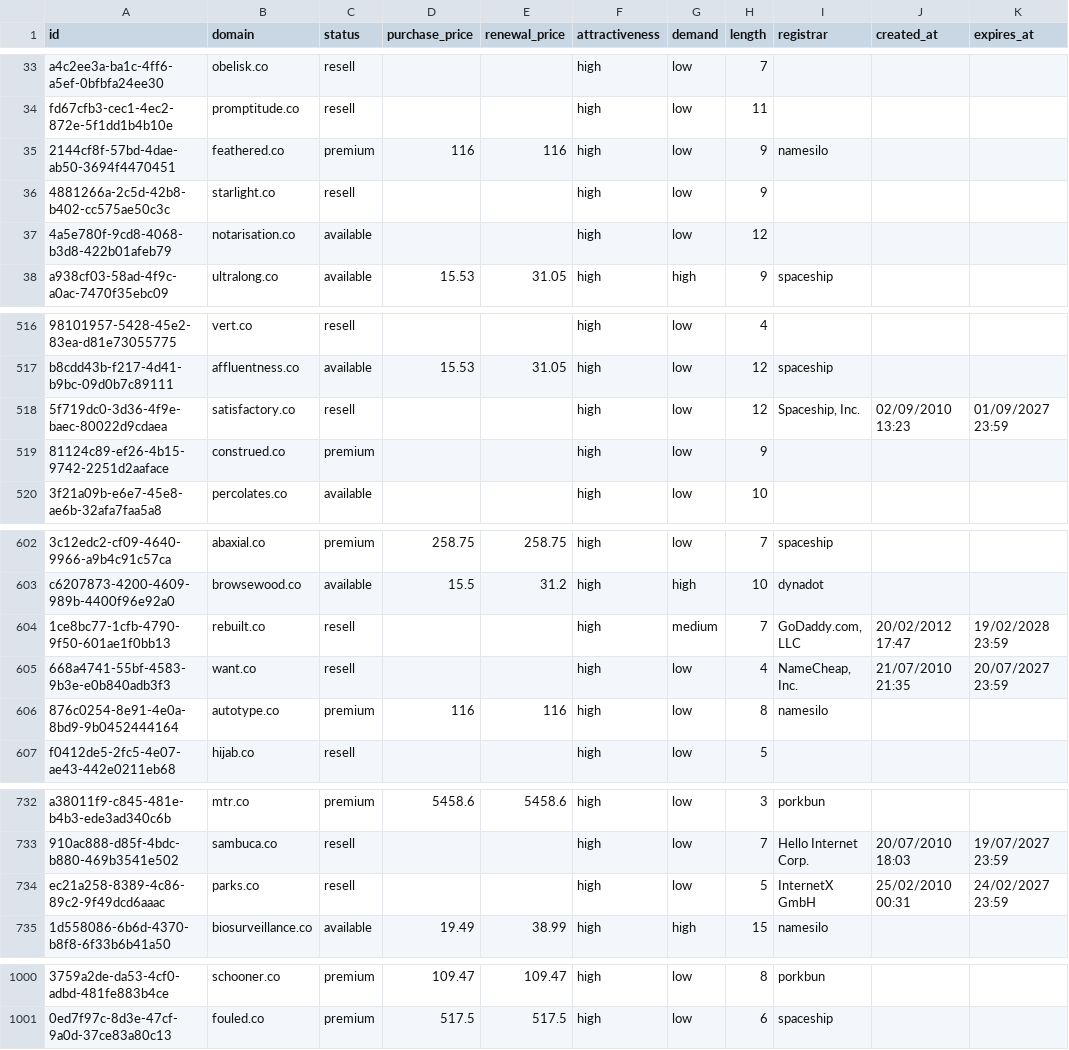
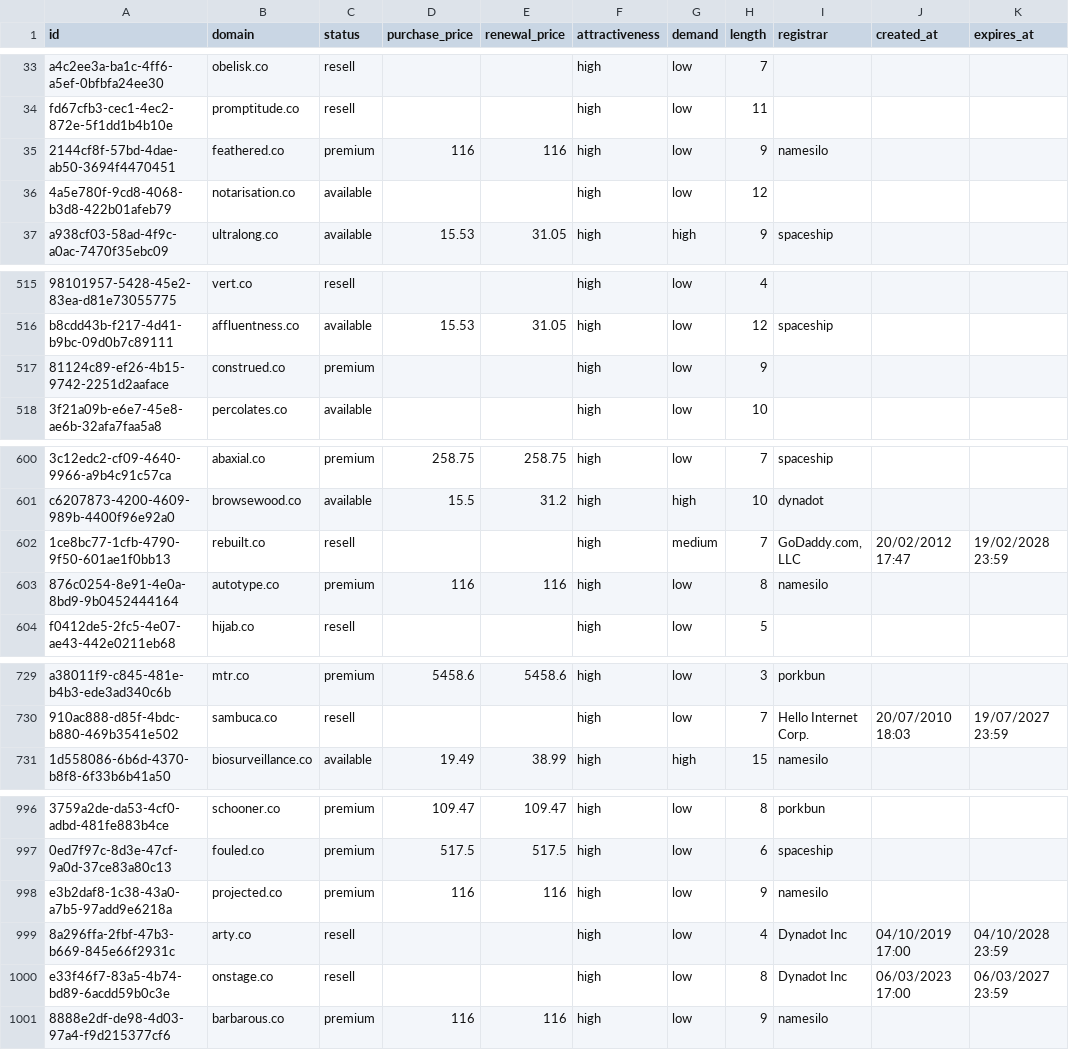
Before and after one commit to UniqueDomains/co-oneword-domains, a CSV file: co.csv, drawn as a sheet; only a part is shown, gaps mark what is left out; removed rows and columns are numbered as before the commit, all else as after; the diff covers the shown part only; the diff names each change by its address in the sheet, - before the commit and + after, or states it on an @@ line.

Commit message:
Domains update

```diff
--- a/co.csv
+++ b/co.csv
-row 36: 4881266a-2c5d-42b8-b402-cc575ae50c3c | starlight.co | resell |  |  | high | low | 9
-row 518: 5f719dc0-3d36-4f9e-baec-80022d9cdaea | satisfactory.co | resell |  |  | high | low | 12 | Spaceship, Inc. | 02/09/2010 13:23 | 01/09/2027 23:59
-row 605: 668a4741-55bf-4583-9b3e-e0b840adb3f3 | want.co | resell |  |  | high | low | 4 | NameCheap, Inc. | 21/07/2010 21:35 | 20/07/2027 23:59
-row 734: ec21a258-8389-4c86-89c2-9f49dcd6aaac | parks.co | resell |  |  | high | low | 5 | InternetX GmbH | 25/02/2010 00:31 | 24/02/2027 23:59
+row 998: e3b2daf8-1c38-43a0-a7b5-97add9e6218a | projected.co | premium | 116 | 116 | high | low | 9 | namesilo
+row 999: 8a296ffa-2fbf-47b3-b669-845e66f2931c | arty.co | resell |  |  | high | low | 4 | Dynadot Inc | 04/10/2019 17:00 | 04/10/2028 23:59
+row 1000: e33f46f7-83a5-4b74-bd89-6acdd59b0c3e | onstage.co | resell |  |  | high | low | 8 | Dynadot Inc | 06/03/2023 17:00 | 06/03/2027 23:59
+row 1001: 8888e2df-de98-4d03-97a4-f9d215377cf6 | barbarous.co | premium | 116 | 116 | high | low | 9 | namesilo
```
Also changed, not shown: 3 edited cells elsewhere in this file, 4 other files.
